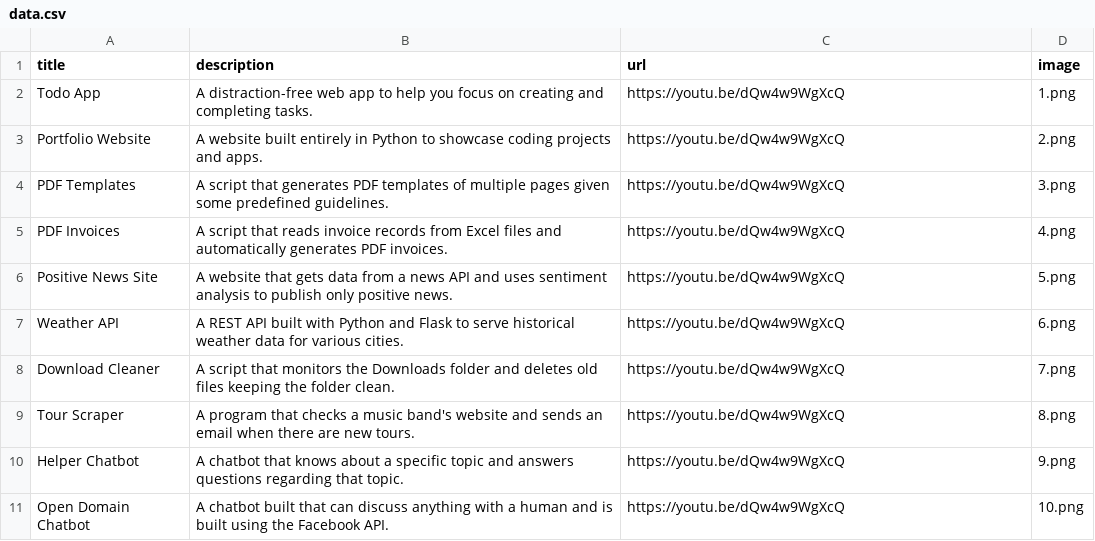
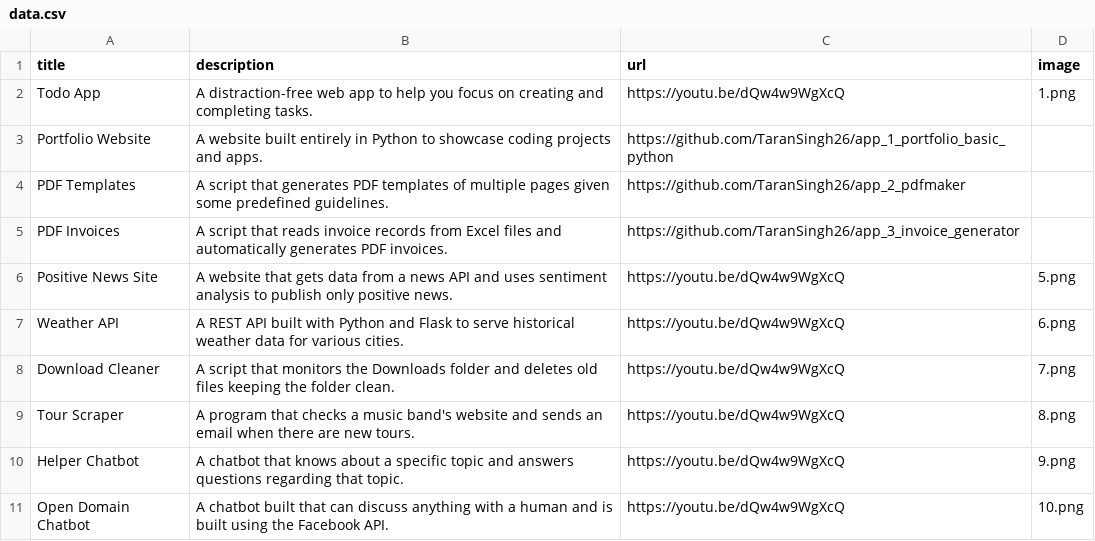
Before and after one commit to TaranSingh26/app_1_portfolio_basic_python, a CSV file: data.csv, drawn as a sheet; only a part is shown.

Commit message:
Update data.csv

```diff
--- a/data.csv
+++ b/data.csv
@@ -2,5 +2,5 @@ title;description;url;image
 Todo App;A distraction-free web app to help you focus on creating and completing tasks.;https://youtu.be/dQw4w9WgXcQ;1.png
-Portfolio Website;A website built entirely in Python to showcase coding projects and apps.;https://youtu.be/dQw4w9WgXcQ;2.png
-PDF Templates;A script that generates PDF templates of multiple pages given some predefined guidelines.;https://youtu.be/dQw4w9WgXcQ;3.png
-PDF Invoices;A script that reads invoice records from Excel files and automatically generates PDF invoices.;https://youtu.be/dQw4w9WgXcQ;4.png
+Portfolio Website;A website built entirely in Python to showcase coding projects and apps.;https://github.com/TaranSingh26/app_1_portfolio_basic_python
+PDF Templates;A script that generates PDF templates of multiple pages given some predefined guidelines.;https://github.com/TaranSingh26/app_2_pdfmaker
+PDF Invoices;A script that reads invoice records from Excel files and automatically generates PDF invoices.;https://github.com/TaranSingh26/app_3_invoice_generator
 Positive News Site;A website that gets data from a news API and uses sentiment analysis to publish only positive news.;https://youtu.be/dQw4w9WgXcQ;5.png
```
